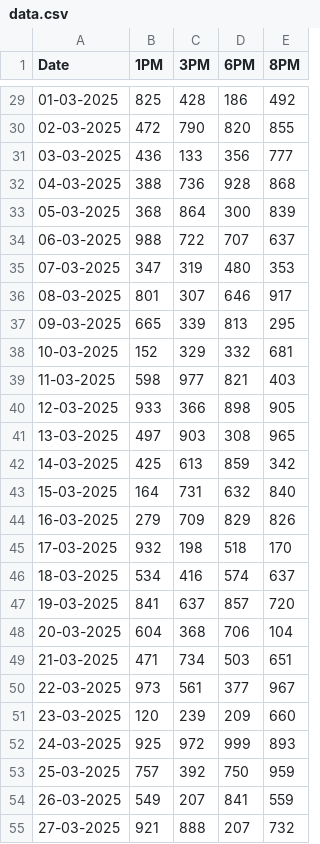
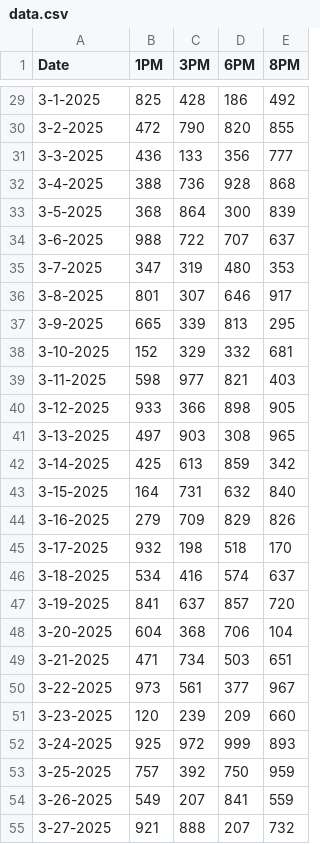
Before and after one commit to IrfanFathan/LuckyDigits-Predictor, a CSV file: data/data.csv, drawn as a sheet; only a part is shown, gaps mark what is left out; the diff covers the shown part only.

```diff
--- a/data/data.csv
+++ b/data/data.csv
@@ -29,27 +29,27 @@ Date,1PM,3PM,6PM,8PM
-01-03-2025,825,428,186,492
-02-03-2025,472,790,820,855
-03-03-2025,436,133,356,777
-04-03-2025,388,736,928,868
-05-03-2025,368,864,300,839
-06-03-2025,988,722,707,637
-07-03-2025,347,319,480,353
-08-03-2025,801,307,646,917
-09-03-2025,665,339,813,295
-10-03-2025,152,329,332,681
-11-03-2025,598,977,821,403
-12-03-2025,933,366,898,905
-13-03-2025,497,903,308,965
-14-03-2025,425,613,859,342
-15-03-2025,164,731,632,840
-16-03-2025,279,709,829,826
-17-03-2025,932,198,518,170
-18-03-2025,534,416,574,637
-19-03-2025,841,637,857,720
-20-03-2025,604,368,706,104
-21-03-2025,471,734,503,651
-22-03-2025,973,561,377,967
-23-03-2025,120,239,209,660
-24-03-2025,925,972,999,893
-25-03-2025,757,392,750,959
-26-03-2025,549,207,841,559
-27-03-2025,921,888,207,732
+3-1-2025,825,428,186,492
+3-2-2025,472,790,820,855
+3-3-2025,436,133,356,777
+3-4-2025,388,736,928,868
+3-5-2025,368,864,300,839
+3-6-2025,988,722,707,637
+3-7-2025,347,319,480,353
+3-8-2025,801,307,646,917
+3-9-2025,665,339,813,295
+3-10-2025,152,329,332,681
+3-11-2025,598,977,821,403
+3-12-2025,933,366,898,905
+3-13-2025,497,903,308,965
+3-14-2025,425,613,859,342
+3-15-2025,164,731,632,840
+3-16-2025,279,709,829,826
+3-17-2025,932,198,518,170
+3-18-2025,534,416,574,637
+3-19-2025,841,637,857,720
+3-20-2025,604,368,706,104
+3-21-2025,471,734,503,651
+3-22-2025,973,561,377,967
+3-23-2025,120,239,209,660
+3-24-2025,925,972,999,893
+3-25-2025,757,392,750,959
+3-26-2025,549,207,841,559
+3-27-2025,921,888,207,732
```
Also changed, not shown: 33 edited cells elsewhere in this file, 2 other files.
